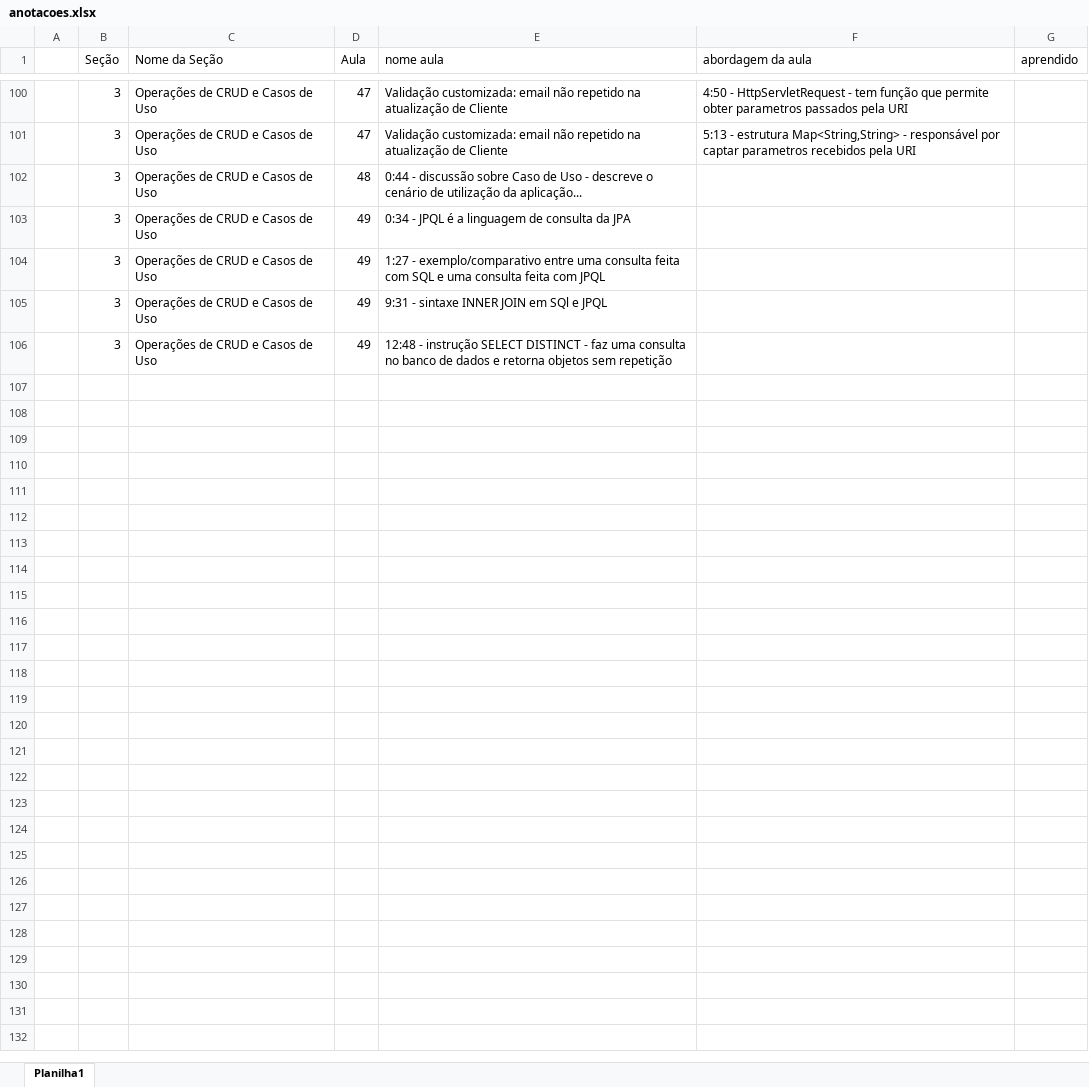
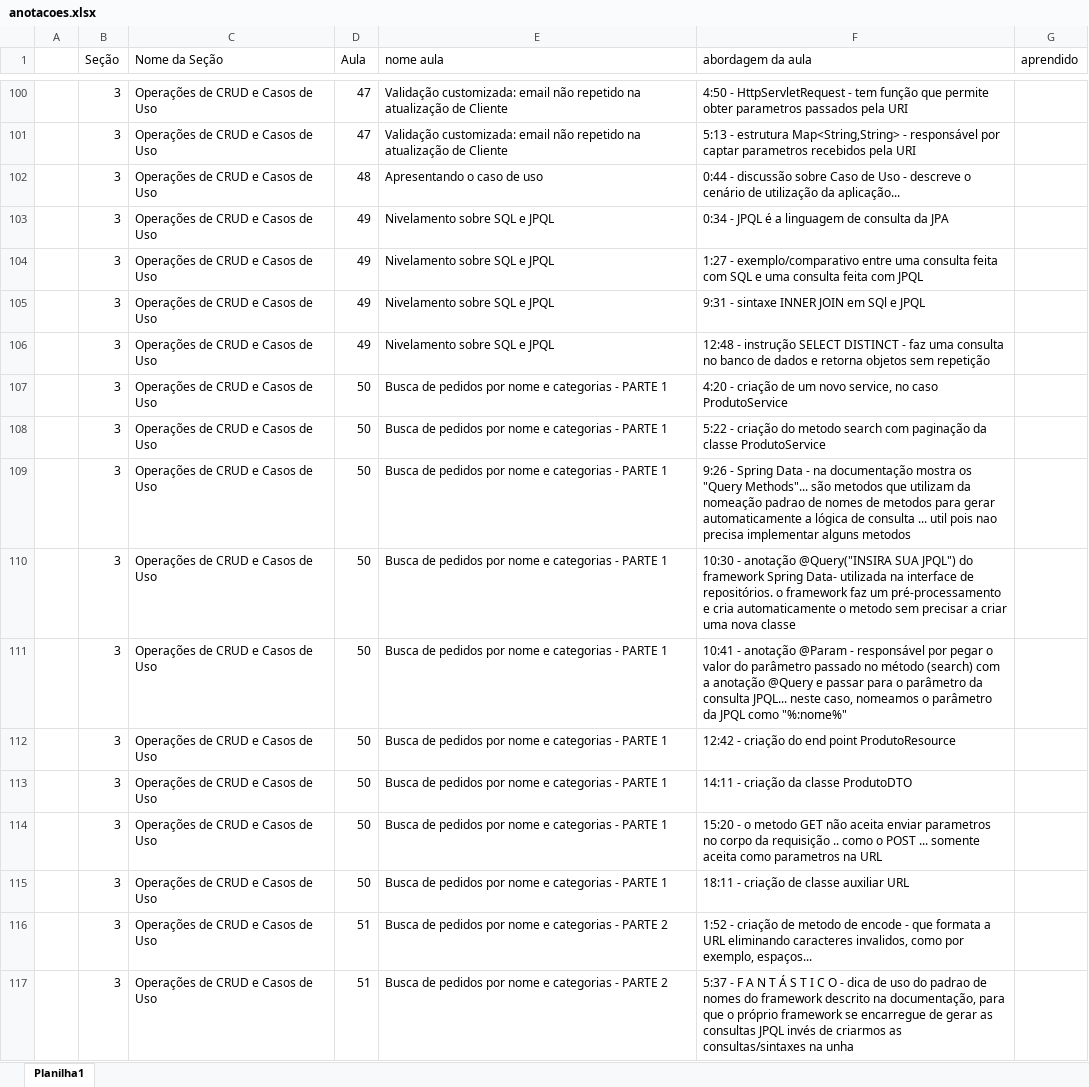
Before and after one commit to emerson-roots/spring-boot-ionic-backend, an Excel workbook: anotacoes.xlsx, sheet Planilha1, drawn as a sheet; only a part is shown, gaps mark what is left out; values as stored, in another font and other column widths than the file's, no borders; table styles not drawn; the diff names each change by its address in the sheet, - before the commit and + after, or states it on an @@ line.

Commit message:
Busca de produtos por nome e categorias

```diff
--- a/anotacoes.xlsx (sheet Planilha1)
+++ b/anotacoes.xlsx (sheet Planilha1)
-E102 (nome aula): 0:44 - discussão sobre Caso de Uso - descreve o cenário de utilização da aplicação...
+E102 (nome aula): Apresentando o caso de uso
-F102 (abordagem da aula): (empty)
+F102 (abordagem da aula): 0:44 - discussão sobre Caso de Uso - descreve o cenário de utilização da aplicação...
-E103 (nome aula): 0:34 - JPQL é a linguagem de consulta da JPA
+E103 (nome aula): Nivelamento sobre SQL e JPQL
-F103 (abordagem da aula): (empty)
+F103 (abordagem da aula): 0:34 - JPQL é a linguagem de consulta da JPA
-E104 (nome aula): 1:27 - exemplo/comparativo entre uma consulta feita com SQL e uma consulta feita com JPQL
+E104 (nome aula): Nivelamento sobre SQL e JPQL
-F104 (abordagem da aula): (empty)
+F104 (abordagem da aula): 1:27 - exemplo/comparativo entre uma consulta feita com SQL e uma consulta feita com JPQL
-E105 (nome aula): 9:31 - sintaxe INNER JOIN em SQl e JPQL
+E105 (nome aula): Nivelamento sobre SQL e JPQL
-F105 (abordagem da aula): (empty)
+F105 (abordagem da aula): 9:31 - sintaxe INNER JOIN em SQl e JPQL
-E106 (nome aula): 12:48 - instrução SELECT DISTINCT - faz uma consulta no banco de dados e retorna objetos sem repetição
+E106 (nome aula): Nivelamento sobre SQL e JPQL
-F106 (abordagem da aula): (empty)
+F106 (abordagem da aula): 12:48 - instrução SELECT DISTINCT - faz uma consulta no banco de dados e retorna objetos sem repetição
+row 107:  | 3 | Operações de CRUD e Casos de Uso | 50 | Busca de pedidos por nome e categorias - PARTE 1 | 4:20 - criação de um novo service, no caso ProdutoService
+row 108:  | 3 | Operações de CRUD e Casos de Uso | 50 | Busca de pedidos por nome e categorias - PARTE 1 | 5:22 - criação do metodo search com paginação da classe ProdutoService
+row 109:  | 3 | Operações de CRUD e Casos de Uso | 50 | Busca de pedidos por nome e categorias - PARTE 1 | 9:26 - Spring Data - na documentação mostra os "Query Methods"... são metodos que utilizam da nomeação padrao de nomes de metodos para gerar automaticamente a lógica de consulta ... util pois nao precisa implementar alguns metodos
+row 110:  | 3 | Operações de CRUD e Casos de Uso | 50 | Busca de pedidos por nome e categorias - PARTE 1 | 10:30 - anotação @Query("INSIRA SUA JPQL") do framework Spring Data- utilizada na interface de repositórios. o framework faz um pré-processamento e cria automaticamente o metodo sem precisar a criar uma nova classe
+row 111:  | 3 | Operações de CRUD e Casos de Uso | 50 | Busca de pedidos por nome e categorias - PARTE 1 | 10:41 - anotação @Param - responsável por pegar o valor do parâmetro passado no método (search) com a anotação @Query e passar para o parâmetro da consulta JPQL... neste caso, nomeamos o parâmetro da JPQL como "%:nome%"
+row 112:  | 3 | Operações de CRUD e Casos de Uso | 50 | Busca de pedidos por nome e categorias - PARTE 1 | 12:42 - criação do end point ProdutoResource
+row 113:  | 3 | Operações de CRUD e Casos de Uso | 50 | Busca de pedidos por nome e categorias - PARTE 1 | 14:11 - criação da classe ProdutoDTO
+row 114:  | 3 | Operações de CRUD e Casos de Uso | 50 | Busca de pedidos por nome e categorias - PARTE 1 | 15:20 - o metodo GET não aceita enviar parametros no corpo da requisição .. como o POST ... somente aceita como parametros na URL
+row 115:  | 3 | Operações de CRUD e Casos de Uso | 50 | Busca de pedidos por nome e categorias - PARTE 1 | 18:11 - criação de classe auxiliar URL
+row 116:  | 3 | Operações de CRUD e Casos de Uso | 51 | Busca de pedidos por nome e categorias - PARTE 2 | 1:52 - criação de metodo de encode - que formata a URL eliminando caracteres invalidos, como por exemplo, espaços...
+row 117:  | 3 | Operações de CRUD e Casos de Uso | 51 | Busca de pedidos por nome e categorias - PARTE 2 | 5:37 - F A N T Á S T I C O - dica de uso do padrao de nomes do framework descrito na documentação, para que o próprio framework se encarregue de gerar as consultas JPQL invés de criarmos as consultas/sintaxes na unha
```
Also changed, not shown: 6 other files.
